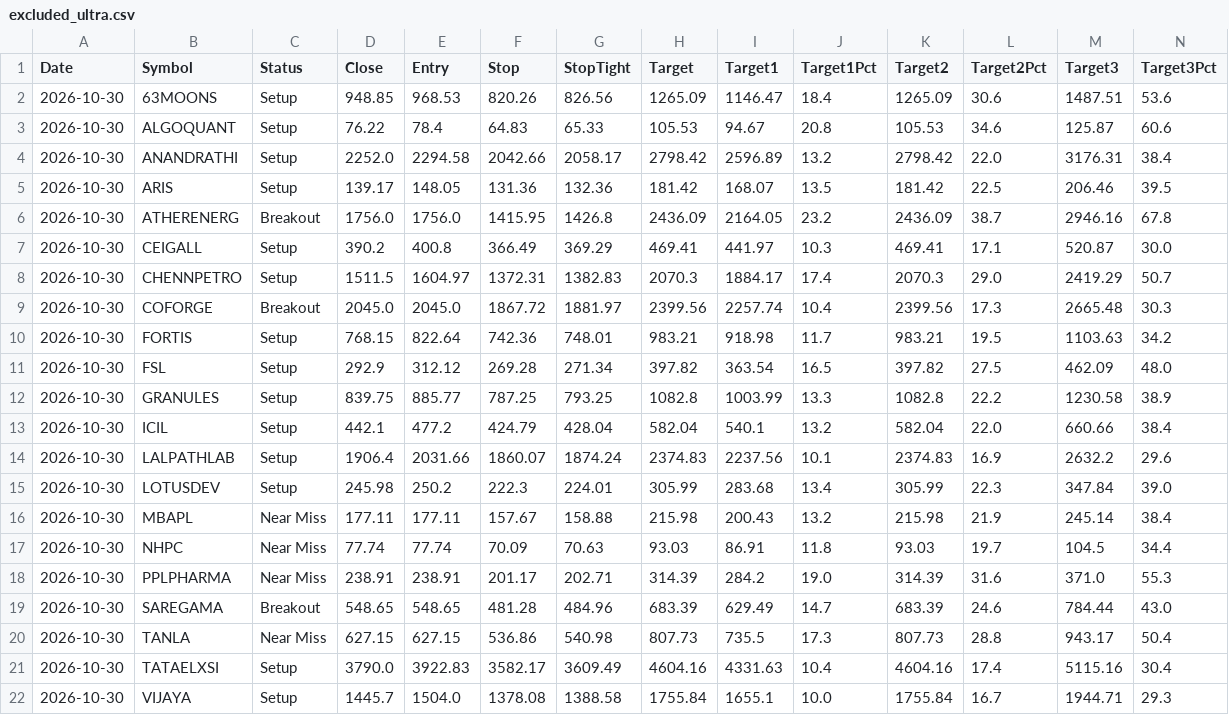
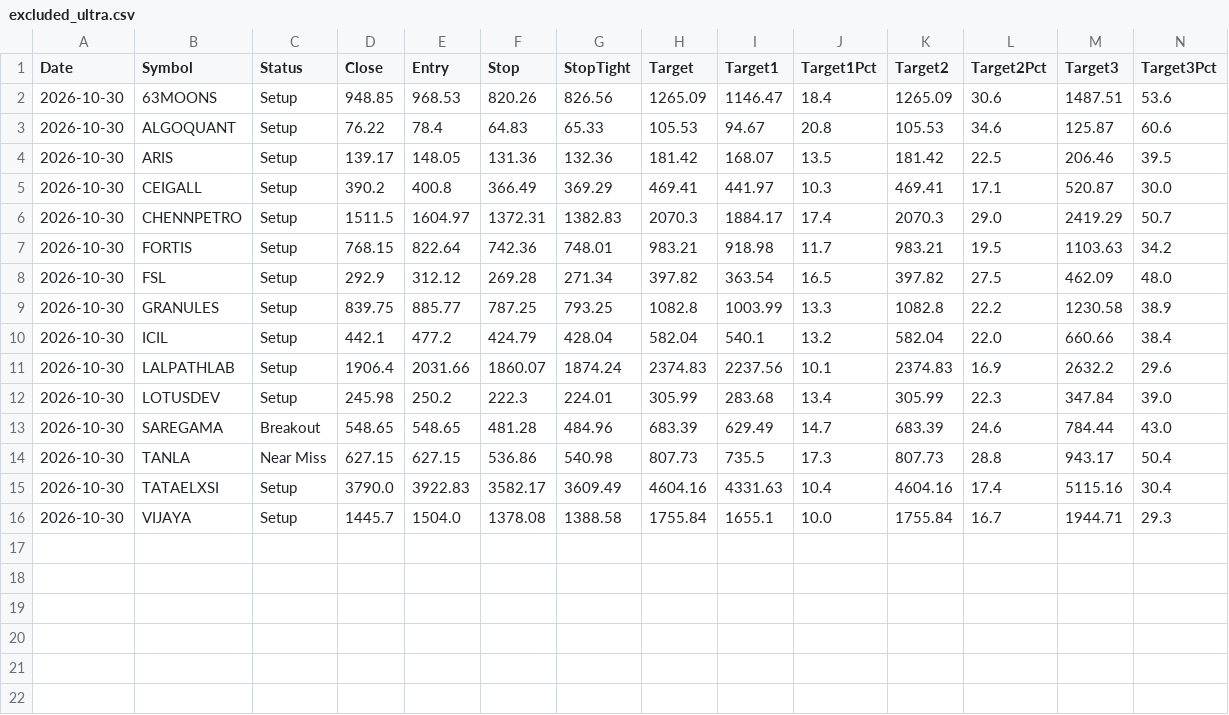
Before and after one commit to Venkey-stocks/stock-radar, a CSV file: data/excluded_ultra.csv, drawn as a sheet; only a part is shown; rows hold the shown columns only; the diff names each change by its address in the sheet, - before the commit and + after, or states it on an @@ line.

Commit message:
update data

```diff
--- a/data/excluded_ultra.csv
+++ b/data/excluded_ultra.csv
-row 4: 2026-10-30 | ANANDRATHI | Setup | 2252.0 | 2294.58 | 2042.66 | 2058.17 | 2798.42 | 2596.89 | 13.2 | 2798.42 | 22.0 | 3176.31 | 38.4
-row 6: 2026-10-30 | ATHERENERG | Breakout | 1756.0 | 1756.0 | 1415.95 | 1426.8 | 2436.09 | 2164.05 | 23.2 | 2436.09 | 38.7 | 2946.16 | 67.8
-row 9: 2026-10-30 | COFORGE | Breakout | 2045.0 | 2045.0 | 1867.72 | 1881.97 | 2399.56 | 2257.74 | 10.4 | 2399.56 | 17.3 | 2665.48 | 30.3
-row 16: 2026-10-30 | MBAPL | Near Miss | 177.11 | 177.11 | 157.67 | 158.88 | 215.98 | 200.43 | 13.2 | 215.98 | 21.9 | 245.14 | 38.4
-row 17: 2026-10-30 | NHPC | Near Miss | 77.74 | 77.74 | 70.09 | 70.63 | 93.03 | 86.91 | 11.8 | 93.03 | 19.7 | 104.5 | 34.4
-row 18: 2026-10-30 | PPLPHARMA | Near Miss | 238.91 | 238.91 | 201.17 | 202.71 | 314.39 | 284.2 | 19.0 | 314.39 | 31.6 | 371.0 | 55.3
```
Also changed, not shown: data/events.csv, data/excluded_short.csv, 15 other files.
